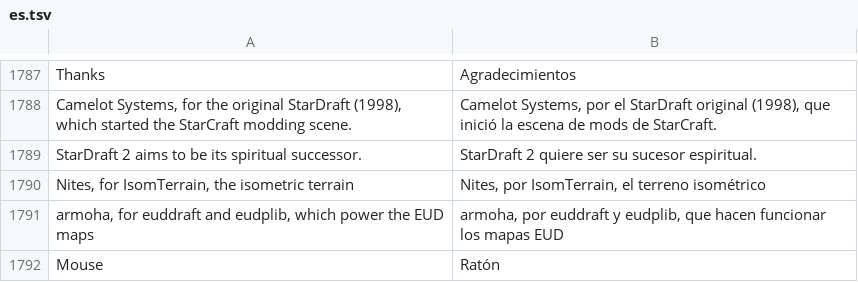
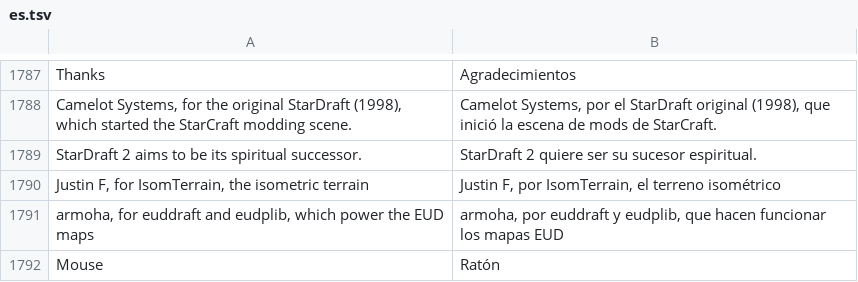
Before and after one commit to stardraft-editor/stardraft, a TSV file: apps/editor/res/lang/es.tsv, drawn as a sheet; only a part is shown, gaps mark what is left out.

Commit message:
About: each thanks is a paragraph; Justin F and armoha link to their GitHub profiles
A line's links can be in any order (a translation may put the name last).

```diff
--- a/apps/editor/res/lang/es.tsv
+++ b/apps/editor/res/lang/es.tsv
@@ -1789,3 +1789,3 @@ Camelot Systems, for the original StarDraft (1998), which started the StarCraft
 StarDraft 2 aims to be its spiritual successor.	StarDraft 2 quiere ser su sucesor espiritual.
-Nites, for IsomTerrain, the isometric terrain	Nites, por IsomTerrain, el terreno isométrico
+Justin F, for IsomTerrain, the isometric terrain	Justin F, por IsomTerrain, el terreno isométrico
 armoha, for euddraft and eudplib, which power the EUD maps	armoha, por euddraft y eudplib, que hacen funcionar los mapas EUD
```
Also changed, not shown: apps/editor/res/lang/ko.tsv, apps/editor/res/lang/ru.tsv, 6 other files.
